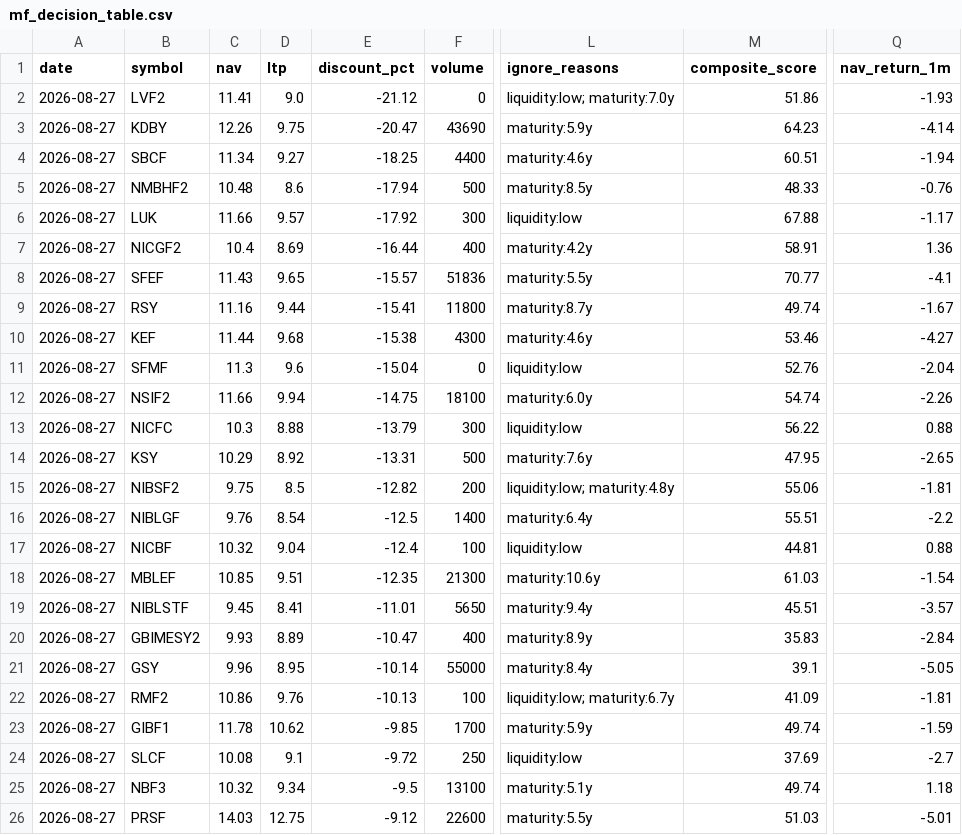
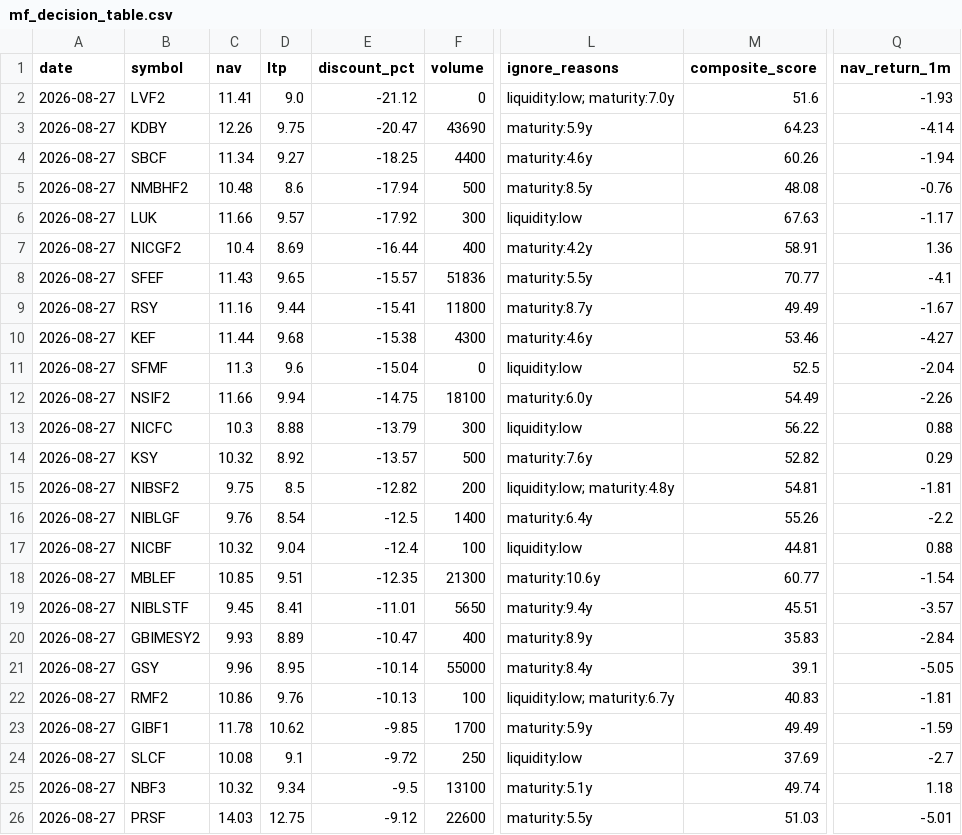
Before and after one commit to Uknowme-h/nepal-mf-quant, a CSV file: data/processed/mf_decision_table.csv, drawn as a sheet; only a part is shown, gaps mark what is left out; the diff covers the shown part only; the diff names each change by its address in the sheet, - before the commit and + after, or states it on an @@ line.

```diff
--- a/data/processed/mf_decision_table.csv
+++ b/data/processed/mf_decision_table.csv
-M2 (composite_score): 51.86
+M2 (composite_score): 51.6
-M4 (composite_score): 60.51
+M4 (composite_score): 60.26
-M5 (composite_score): 48.33
+M5 (composite_score): 48.08
-M6 (composite_score): 67.88
+M6 (composite_score): 67.63
-M9 (composite_score): 49.74
+M9 (composite_score): 49.49
-M11 (composite_score): 52.76
+M11 (composite_score): 52.5
-M12 (composite_score): 54.74
+M12 (composite_score): 54.49
-C14 (nav): 10.29
+C14 (nav): 10.32
-E14 (discount_pct): -13.31
+E14 (discount_pct): -13.57
-M14 (composite_score): 47.95
+M14 (composite_score): 52.82
-Q14 (nav_return_1m): -2.65
+Q14 (nav_return_1m): 0.29
-M15 (composite_score): 55.06
+M15 (composite_score): 54.81
-M16 (composite_score): 55.51
+M16 (composite_score): 55.26
-M18 (composite_score): 61.03
+M18 (composite_score): 60.77
-M22 (composite_score): 41.09
+M22 (composite_score): 40.83
-M23 (composite_score): 49.74
+M23 (composite_score): 49.49
```
Also changed, not shown: 7 edited cells elsewhere in this file, data/processed/mf_daily_snapshot.csv, data/processed/mf_data_quality.csv, 9 other files.
